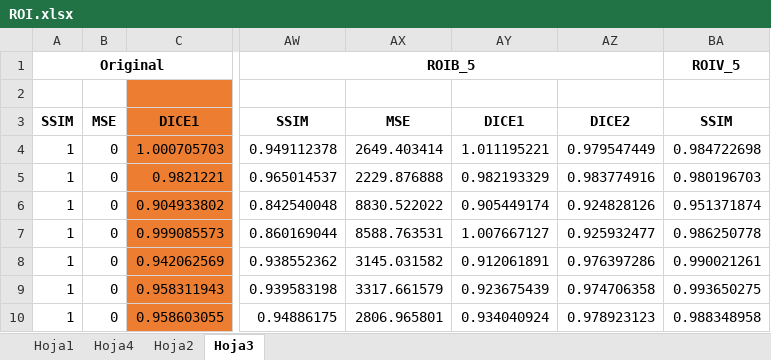
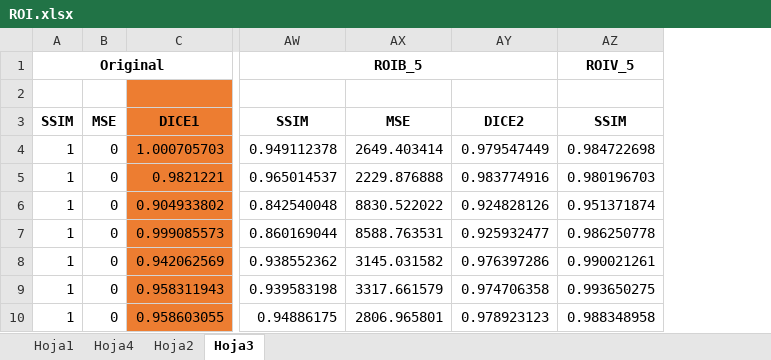
Before and after one commit to NatalyTinoco/Trabajo-de-grado_Artefactos, an Excel workbook: subData/ejemplos ROI/ROI.xlsx, sheet Hoja3, drawn as a sheet; only a part is shown, gaps mark what is left out; values as stored, in another font and other column widths than the file's, no borders; the diff names each change by its address in the sheet, - before the commit and + after, or states it on an @@ line.

```diff
--- a/subData/ejemplos ROI/ROI.xlsx (sheet Hoja3)
+++ b/subData/ejemplos ROI/ROI.xlsx (sheet Hoja3)
-column AY, rows 3-10: DICE1 | 1.011195221 | 0.982193329 | 0.905449174 | 1.007667127 | 0.912061891 | 0.923675439 | 0.934040924
```
Also changed, not shown: sheet Hoja1, sheet Hoja4, formulas that keep their value, Excel/metodos_identificacion_DM.xlsx, Excel/metodos_identificacion_RE.xlsx, 28 other files.
